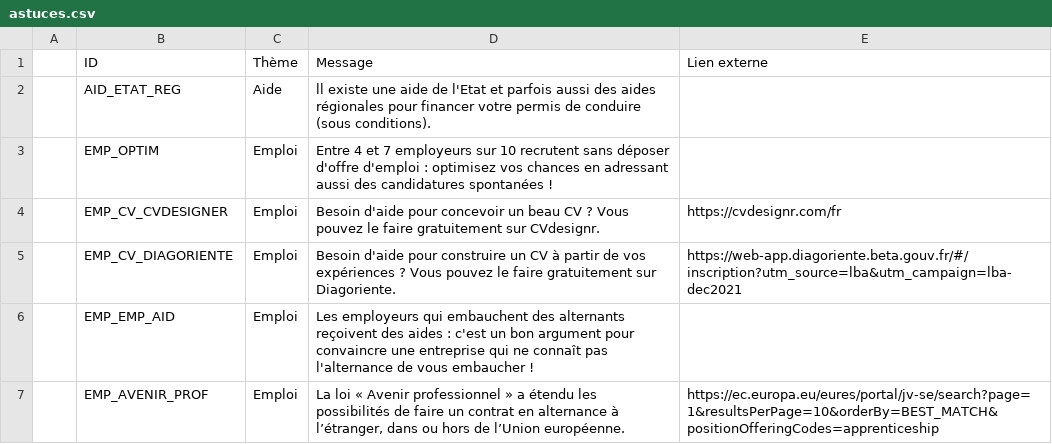
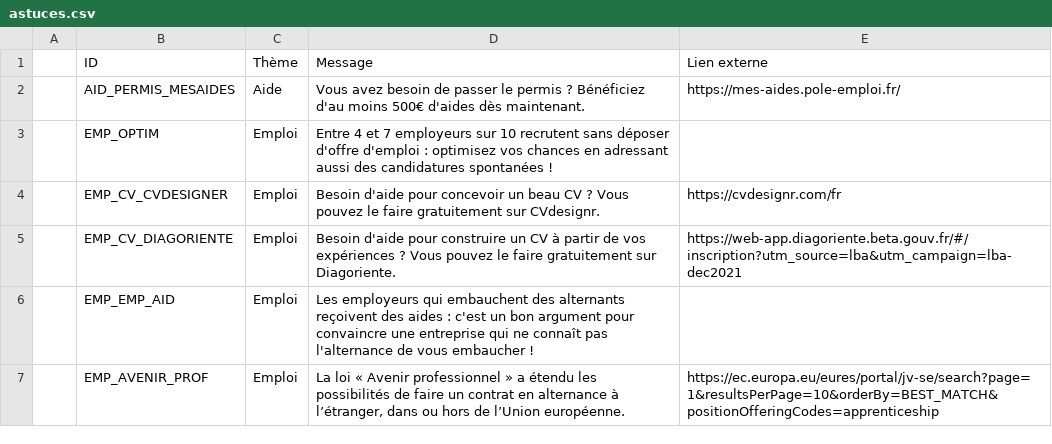
Before and after one commit to mission-apprentissage/labonnealternance-old, a CSV file: ui/config/astuces.csv, drawn as a sheet; only a part is shown; removed rows and columns are numbered as before the commit, all else as after; the diff names each change by its address in the sheet, - before the commit and + after, or states it on an @@ line.

Commit message:
Update astuces.csv

```diff
--- a/ui/config/astuces.csv
+++ b/ui/config/astuces.csv
-row 2:  | AID_ETAT_REG | Aide | ll existe une aide de l'Etat et parfois aussi des aides régionales pour financer votre permis de conduire (sous conditions).
+row 2:  | AID_PERMIS_MESAIDES | Aide | Vous avez besoin de passer le permis ? Bénéficiez d'au moins 500€ d'aides dès maintenant. | https://mes-aides.pole-emploi.fr/
```
